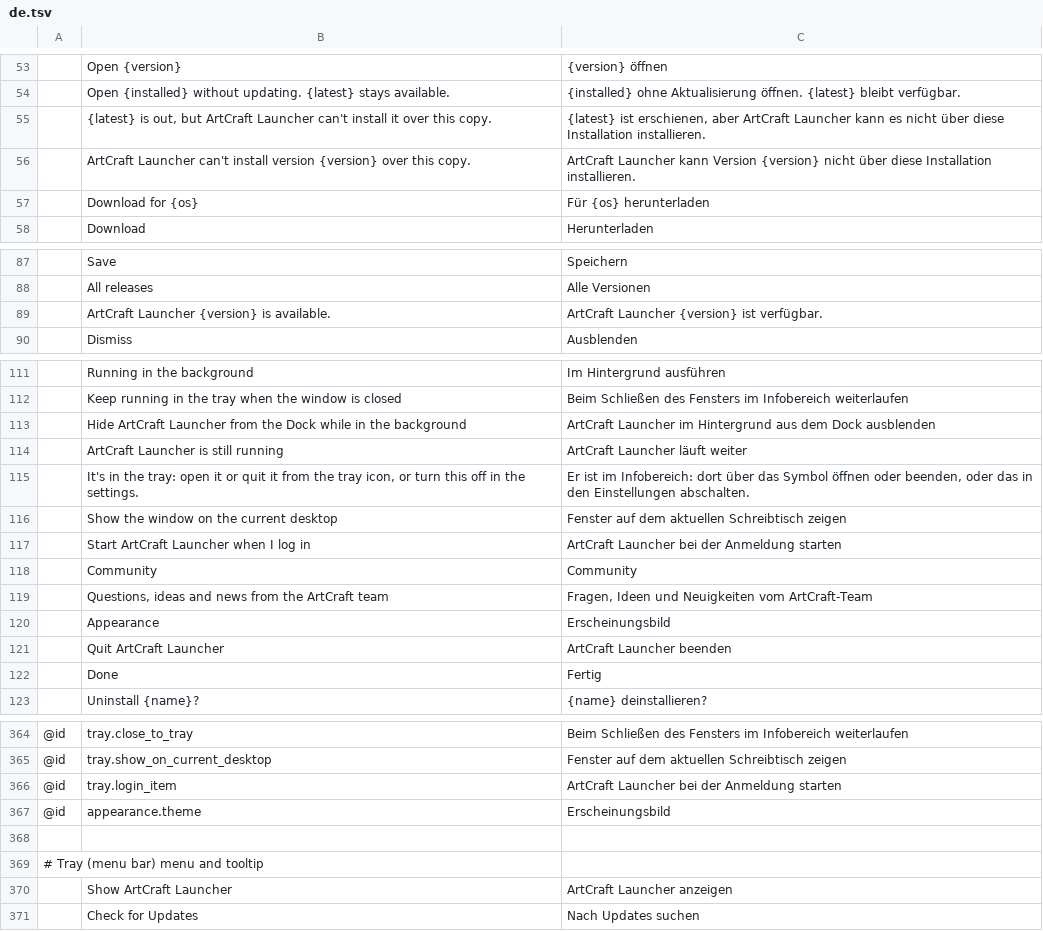
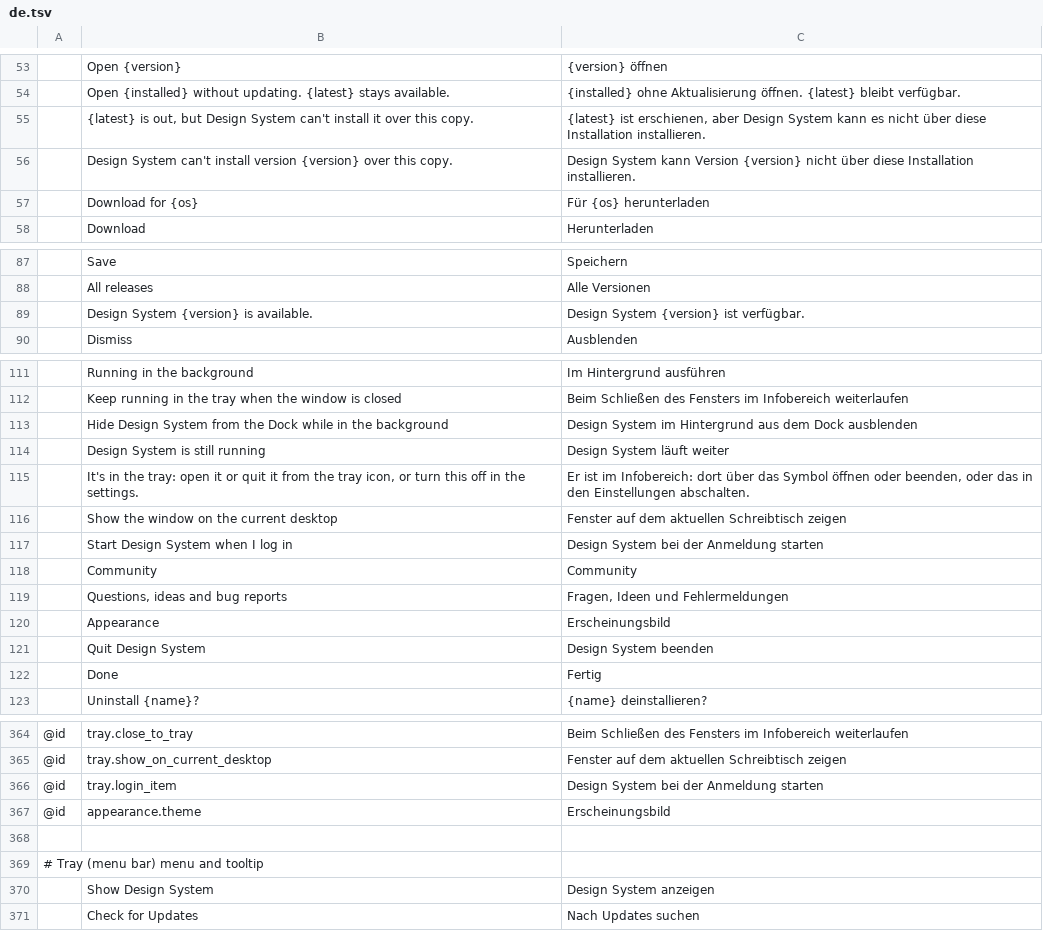
Before and after one commit to mclsrr/design-system, a TSV file: crates/ui-egui/src/i18n/de.tsv, drawn as a sheet; only a part is shown, gaps mark what is left out; removed rows and columns are numbered as before the commit, all else as after; the diff covers the shown part only; the diff names each change by its address in the sheet, - before the commit and + after, or states it on an @@ line.

```diff
--- a/crates/ui-egui/src/i18n/de.tsv
+++ b/crates/ui-egui/src/i18n/de.tsv
-B55: …out, but ArtCraft Launcher can't install…
+B55: …out, but Design System can't install…
-C55: …erschienen, aber ArtCraft Launcher kann es…
+C55: …erschienen, aber Design System kann es…
-row 56:  | ArtCraft Launcher can't install version {version} over this copy. | ArtCraft Launcher kann Version {version} nicht über diese Installation installieren.
+row 56:  | Design System can't install version {version} over this copy. | Design System kann Version {version} nicht über diese Installation installieren.
-row 89:  | ArtCraft Launcher {version} is available. | ArtCraft Launcher {version} ist verfügbar.
+row 89:  | Design System {version} is available. | Design System {version} ist verfügbar.
-row 113:  | Hide ArtCraft Launcher from the Dock while in the background | ArtCraft Launcher im Hintergrund aus dem Dock ausblenden
-row 114:  | ArtCraft Launcher is still running | ArtCraft Launcher läuft weiter
+row 113:  | Hide Design System from the Dock while in the background | Design System im Hintergrund aus dem Dock ausblenden
+row 114:  | Design System is still running | Design System läuft weiter
-row 117:  | Start ArtCraft Launcher when I log in | ArtCraft Launcher bei der Anmeldung starten
+row 117:  | Start Design System when I log in | Design System bei der Anmeldung starten
-row 119:  | Questions, ideas and news from the ArtCraft team | Fragen, Ideen und Neuigkeiten vom ArtCraft-Team
+row 119:  | Questions, ideas and bug reports | Fragen, Ideen und Fehlermeldungen
-row 121:  | Quit ArtCraft Launcher | ArtCraft Launcher beenden
+row 121:  | Quit Design System | Design System beenden
-C366: ArtCraft Launcher bei der Anmeldung starten
+C366: Design System bei der Anmeldung starten
-row 370:  | Show ArtCraft Launcher | ArtCraft Launcher anzeigen
+row 370:  | Show Design System | Design System anzeigen
```
Also changed, not shown: 5 added rows, 5 removed rows and 10 edited cells elsewhere in this file, crates/ui-egui/src/i18n/es.tsv, crates/ui-egui/src/i18n/hu.tsv, 14 other files.
